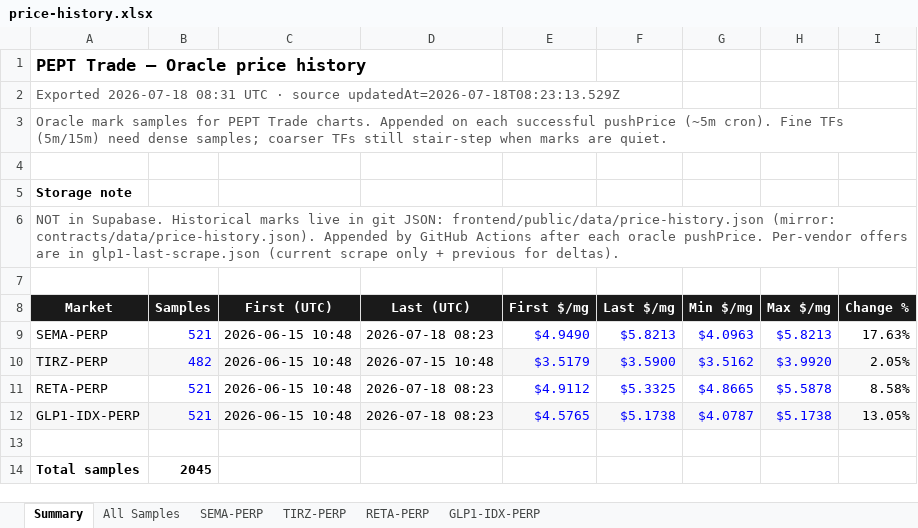
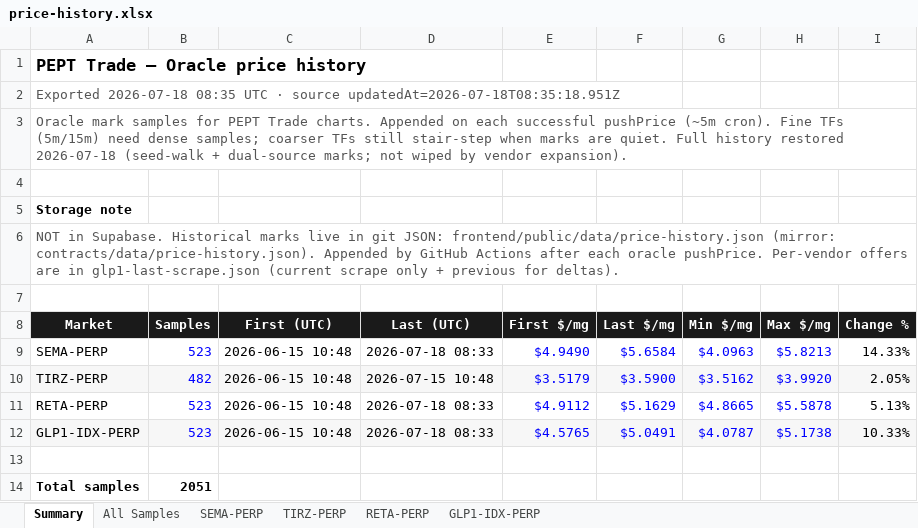
Before and after one commit to ypsono-shipit/peptide-hub-pept, an Excel workbook: frontend/public/data/price-history.xlsx, sheet Summary, drawn as a sheet; values as stored, in another font and other column widths than the file's, no borders; the diff names each change by its address in the sheet, - before the commit and + after, or states it on an @@ line.

Commit message:
Restore full oracle price history after accidental truncate.
Recovered 2048 mark samples (seed-walk + dual-source) from the last good
git revision; harden appendPriceSamples so a corrupt/empty read cannot
wipe thousands of samples on the next cron push.

```diff
--- a/frontend/public/data/price-history.xlsx (sheet Summary)
+++ b/frontend/public/data/price-history.xlsx (sheet Summary)
-A2 (Market): Exported 2026-07-18 08:31 UTC · source updatedAt=2026-07-18T08:23:13.529Z
+A2 (Market): Exported 2026-07-18 08:35 UTC · source updatedAt=2026-07-18T08:35:18.951Z
-A3 (Market): …are quiet.
+A3 (Market): …are quiet. Full history restored 2026-07-18 (seed-walk + dual-source marks; not wiped by vendor expansion).
-B9 (Samples): 521
+B9 (Samples): 523
-D9 (Last (UTC)): 2026-07-18 08:23
+D9 (Last (UTC)): 2026-07-18 08:33
-F9 (Last $/mg): $5.8213
+F9 (Last $/mg): $5.6584
-I9 (Change %): 17.63%
+I9 (Change %): 14.33%
-B11:B12 (Samples): 521
+B11:B12 (Samples): 523
-D11:D12 (Last (UTC)): 2026-07-18 08:23
+D11:D12 (Last (UTC)): 2026-07-18 08:33
-F11 (Last $/mg): $5.3325
+F11 (Last $/mg): $5.1629
-I11 (Change %): 8.58%
+I11 (Change %): 5.13%
-F12 (Last $/mg): $5.1738
+F12 (Last $/mg): $5.0491
-I12 (Change %): 13.05%
+I12 (Change %): 10.33%
-B14 (Samples): 2045
+B14 (Samples): 2051
```
Also changed, not shown: sheet All Samples, sheet GLP1-IDX-PERP, sheet SEMA-PERP, sheet RETA-PERP, charts or pictures, 5 other files.
